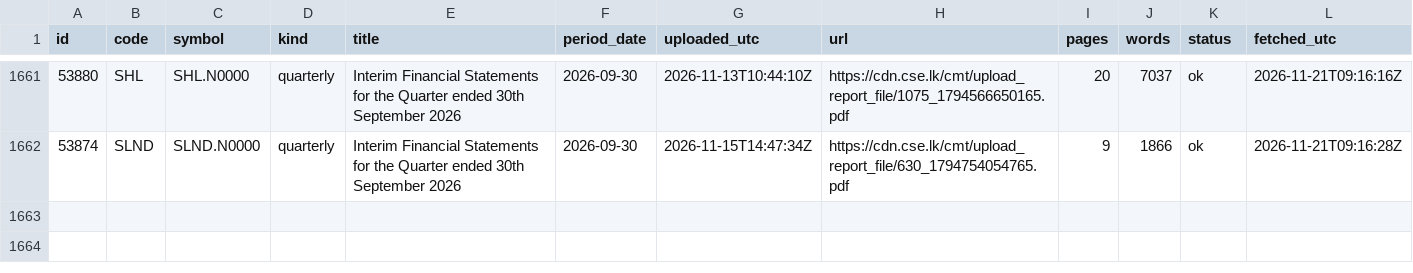
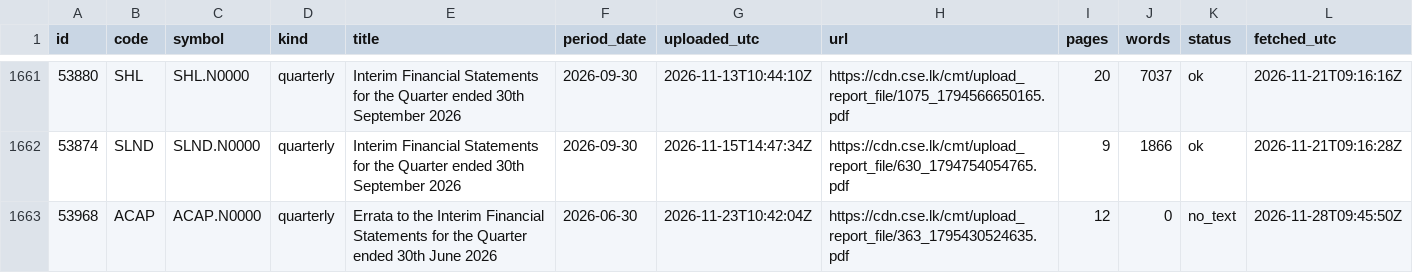
Before and after one commit to MinimumLizard/CSE, a CSV file: data/raw/ownership/reports.csv, drawn as a sheet; only a part is shown, gaps mark what is left out; the diff names each change by its address in the sheet, - before the commit and + after, or states it on an @@ line.

```diff
--- a/data/raw/ownership/reports.csv
+++ b/data/raw/ownership/reports.csv
+row 1663: 53968 | ACAP | ACAP.N0000 | quarterly | Errata to the Interim Financial Statements for the Quarter ended 30th June 2026 | 2026-06-30 | 2026-11-23T10:42:04Z | https://cdn.cse.lk/cmt/upload_report_file/363_1795430524635.pdf | 12 | 0 | no_text | 2026-11-28T09:45:50Z
```
Also changed, not shown: data/ownership/companies.csv, data/ownership/owners.csv, 6 other files.
